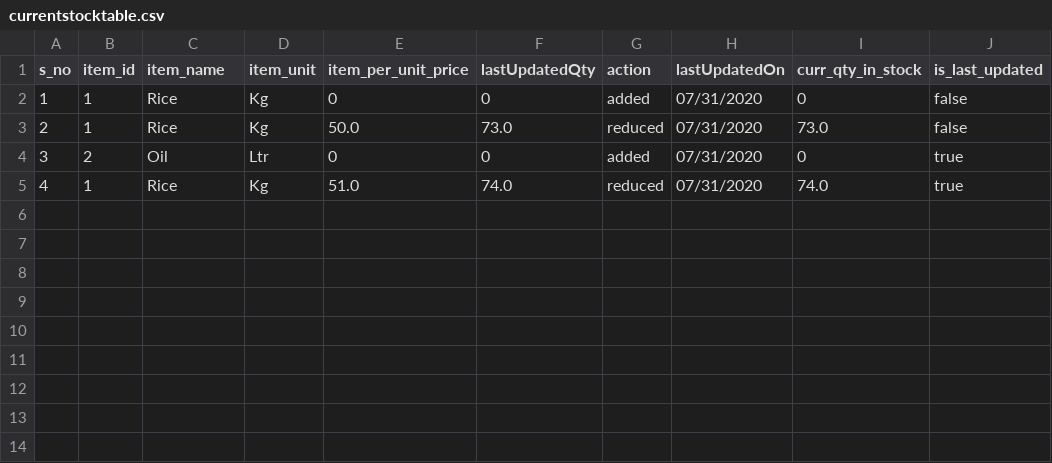
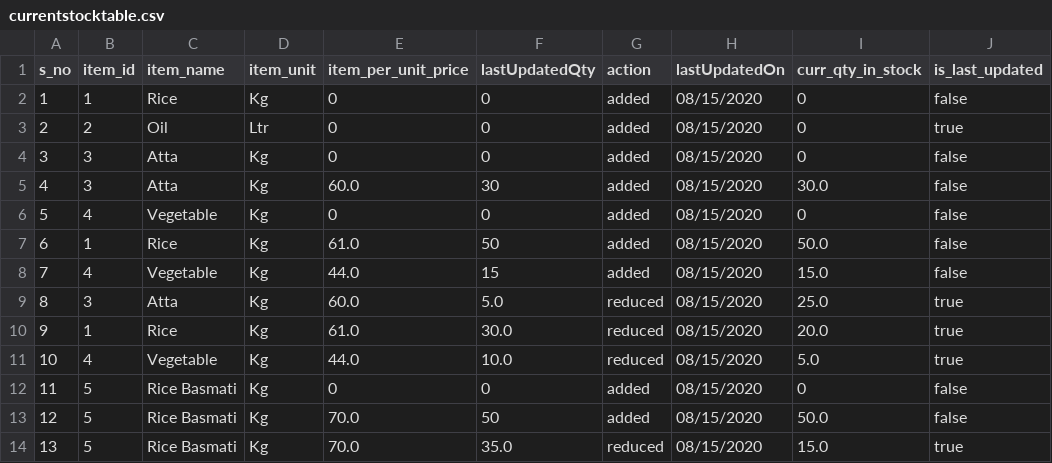
Before and after one commit to akhilpvghi/stock_info, a CSV file: backend_code/currentstocktable.csv, drawn as a sheet.

```diff
--- a/backend_code/currentstocktable.csv
+++ b/backend_code/currentstocktable.csv
@@ -1,5 +1,14 @@
 s_no,item_id,item_name,item_unit,item_per_unit_price,lastUpdatedQty,action,lastUpdatedOn,curr_qty_in_stock,is_last_updated
-1,1,Rice,Kg,0,0,added,07/31/2020,0,false
-2,1,Rice,Kg,50.0,73.0,reduced,07/31/2020,73.0,false
-3,2,Oil,Ltr,0,0,added,07/31/2020,0,true
-4,1,Rice,Kg,51.0,74.0,reduced,07/31/2020,74.0,true
+1,1,Rice,Kg,0,0,added,08/15/2020,0,false
+2,2,Oil,Ltr,0,0,added,08/15/2020,0,true
+3,3,Atta,Kg,0,0,added,08/15/2020,0,false
+4,3,Atta,Kg,60.0,30,added,08/15/2020,30.0,false
+5,4,Vegetable,Kg,0,0,added,08/15/2020,0,false
+6,1,Rice,Kg,61.0,50,added,08/15/2020,50.0,false
+7,4,Vegetable,Kg,44.0,15,added,08/15/2020,15.0,false
+8,3,Atta,Kg,60.0,5.0,reduced,08/15/2020,25.0,true
+9,1,Rice,Kg,61.0,30.0,reduced,08/15/2020,20.0,true
+10,4,Vegetable,Kg,44.0,10.0,reduced,08/15/2020,5.0,true
+11,5,Rice Basmati,Kg,0,0,added,08/15/2020,0,false
+12,5,Rice Basmati,Kg,70.0,50,added,08/15/2020,50.0,false
+13,5,Rice Basmati,Kg,70.0,35.0,reduced,08/15/2020,15.0,true
```
Also changed, not shown: 12 other files.
